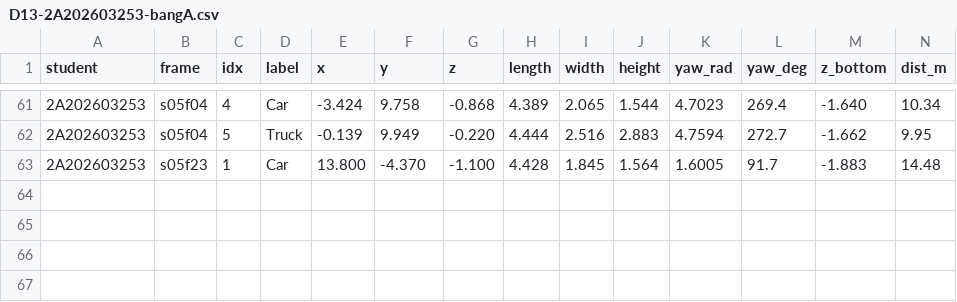
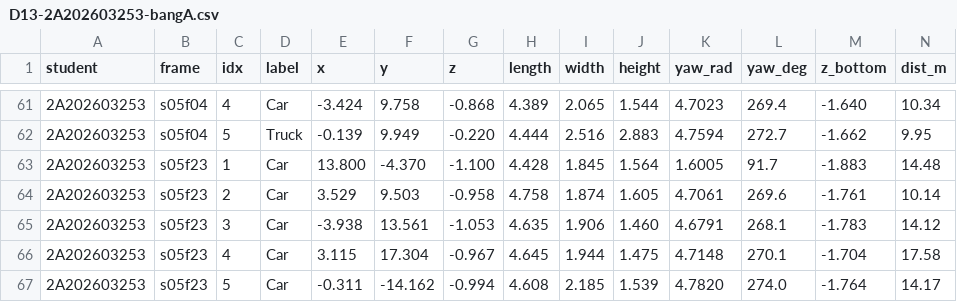
Before and after one commit to ThaoLinh0423/K5-L23-Day13-NguyenThaoLinh-03253-PointCloud-Cuboid-Lab, a CSV file: submission/D13-2A202603253-bangA.csv, drawn as a sheet; only a part is shown, gaps mark what is left out; rows hold the shown columns only; the diff names each change by its address in the sheet, - before the commit and + after, or states it on an @@ line.

Commit message:
Day 13: cap nhat cuboid, bang A va bao cao

```diff
--- a/submission/D13-2A202603253-bangA.csv
+++ b/submission/D13-2A202603253-bangA.csv
+row 64: 2A202603253 | s05f23 | 2 | Car | 3.529 | 9.503 | -0.958 | 4.758 | 1.874 | 1.605 | 4.7061 | 269.6 | -1.761 | 10.14
+row 65: 2A202603253 | s05f23 | 3 | Car | -3.938 | 13.561 | -1.053 | 4.635 | 1.906 | 1.460 | 4.6791 | 268.1 | -1.783 | 14.12
+row 66: 2A202603253 | s05f23 | 4 | Car | 3.115 | 17.304 | -0.967 | 4.645 | 1.944 | 1.475 | 4.7148 | 270.1 | -1.704 | 17.58
+row 67: 2A202603253 | s05f23 | 5 | Car | -0.311 | -14.162 | -0.994 | 4.608 | 2.185 | 1.539 | 4.7820 | 274.0 | -1.764 | 14.17
```
Also changed, not shown: submission/D13-2A202603253-tukiem.csv, 5 other files.
